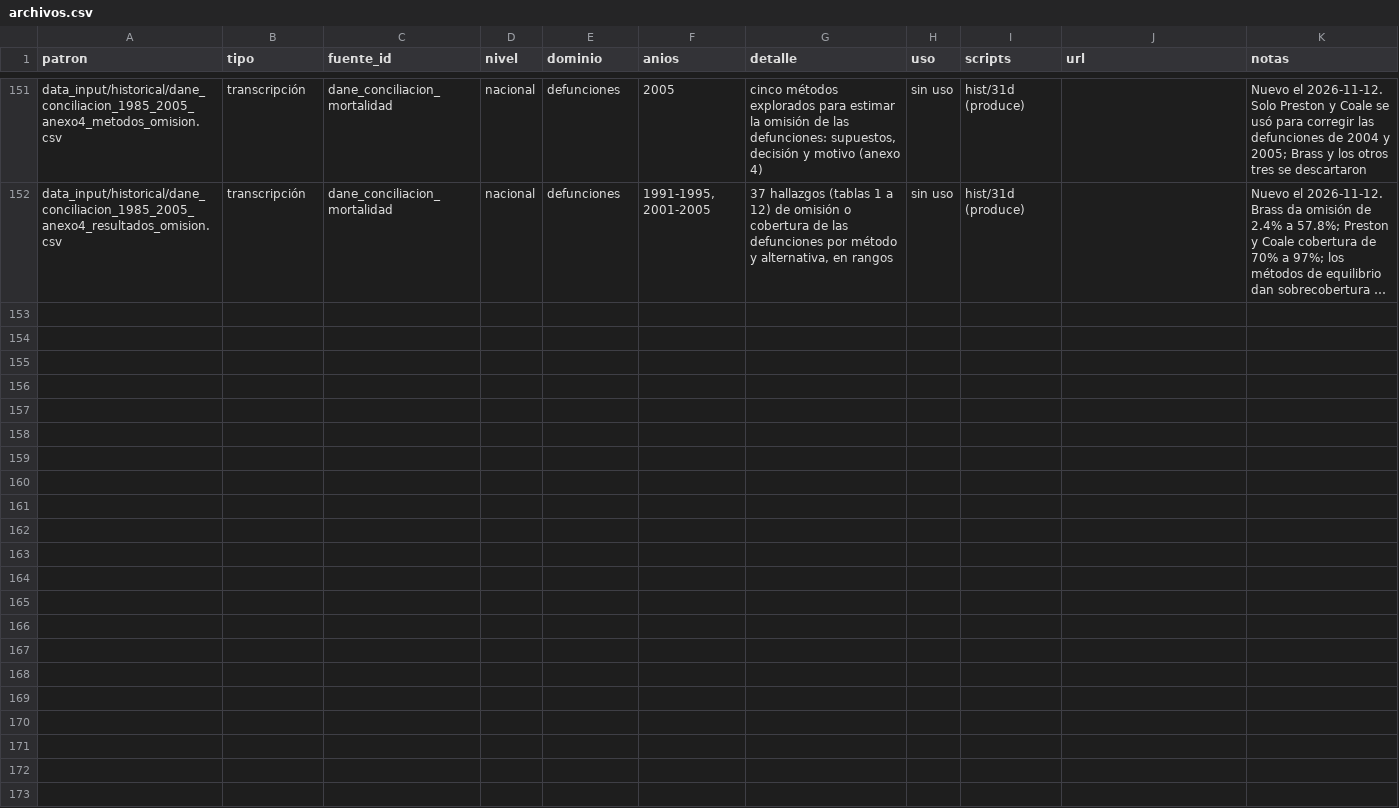
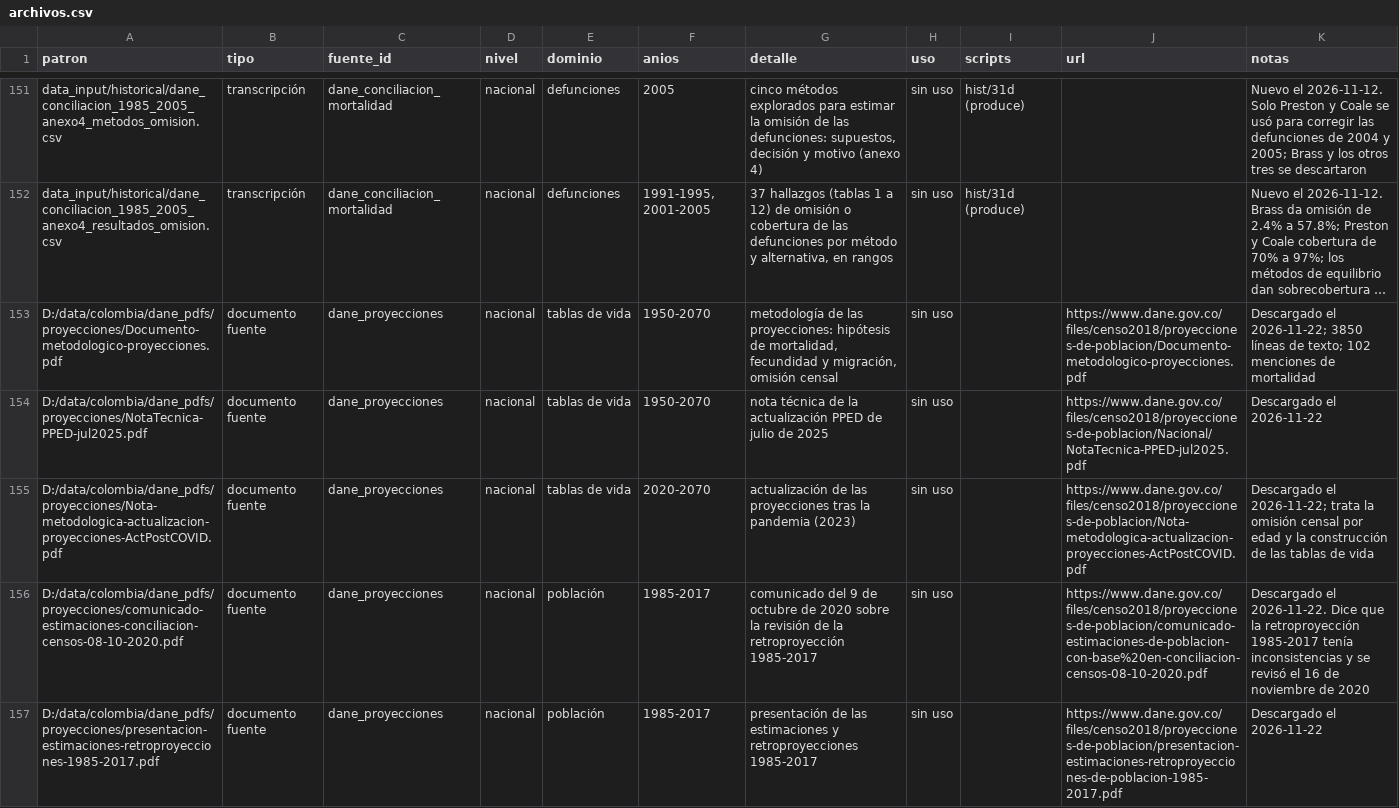
Before and after one commit to kikeacosta/colombia_homicidios, a CSV file: documents/inventory/archivos.csv, drawn as a sheet; only a part is shown, gaps mark what is left out; long unchanged cells end in …; the diff names each change by its address in the sheet, - before the commit and + after, or states it on an @@ line.

```diff
--- a/documents/inventory/archivos.csv
+++ b/documents/inventory/archivos.csv
+row 153: D:/data/colombia/dane_pdfs/proyecciones/Documento-metodologico-proyecciones.pdf | documento fuente | dane_proyecciones | nacional | tablas de vida | 1950-2070 | metodología de las proyecciones: hipótesis de mortalidad, fecundidad y migración, omisión censal | sin uso |  | https://www.dane.gov.co/files/censo2018/proyecciones-de-poblacion/Documento-metodologico-proyecciones.pdf | Descargado el 2026-11-22; 3850 líneas de texto; 102 menciones de mortalidad
+row 154: D:/data/colombia/dane_pdfs/proyecciones/NotaTecnica-PPED-jul2025.pdf | documento fuente | dane_proyecciones | nacional | tablas de vida | 1950-2070 | nota técnica de la actualización PPED de julio de 2025 | sin uso |  | https://www.dane.gov.co/files/censo2018/proyecciones-de-poblacion/Nacional/NotaTecnica-PPED-jul2025.pdf | Descargado el 2026-11-22
+row 155: D:/data/colombia/dane_pdfs/proyecciones/Nota-metodologica-actualizacion-proyecciones-ActPostCOVID.pdf | documento fuente | dane_proyecciones | nacional | tablas de vida | 2020-2070 | actualización de las proyecciones tras la pandemia (2023) | sin uso |  | https://www.dane.gov.co/files/censo2018/proyecciones-de-poblacion/Nota-metodologica-actualizacion-proyecciones-ActPostCOVID.pdf | Descargado el 2026-11-22; trata la omisión censal por edad y la construcción de las tablas de vida
+row 156: D:/data/colombia/dane_pdfs/proyecciones/comunicado-estimaciones-conciliacion-censos-08-10-2020.pdf | documento fuente | dane_proyecciones | nacional | población | 1985-2017 | comunicado del 9 de octubre de 2020 sobre la revisión de la retroproyección 1985-2017 | sin uso |  | https://www.dane.gov.co/files/censo2018/proyecciones-de-poblacion/comunicado-estimaciones-de-poblacion-con-base%20en-conciliacion-censos-08-10-2020.pdf | Descargado el 2026-11-22. Dice que la retroproyección 1985-2017 tenía inconsistencias y se revisó el 16 de noviembre de 2020
+row 157: D:/data/colombia/dane_pdfs/proyecciones/presentacion-estimaciones-retroproyecciones-1985-2017.pdf | documento fuente | dane_proyecciones | nacional | población | 1985-2017 | presentación de las estimaciones y retroproyecciones 1985-2017 | sin uso |  | https://www.dane.gov.co/files/censo2018/proyecciones-de-poblacion/presentacion-estimaciones-retroproyecciones-de-poblacion-1985-2017.pdf | Descargado el 2026-11-22
```
Also changed, not shown: output/tables/data_catalog.csv, output/tables/data_catalog_files.csv.
